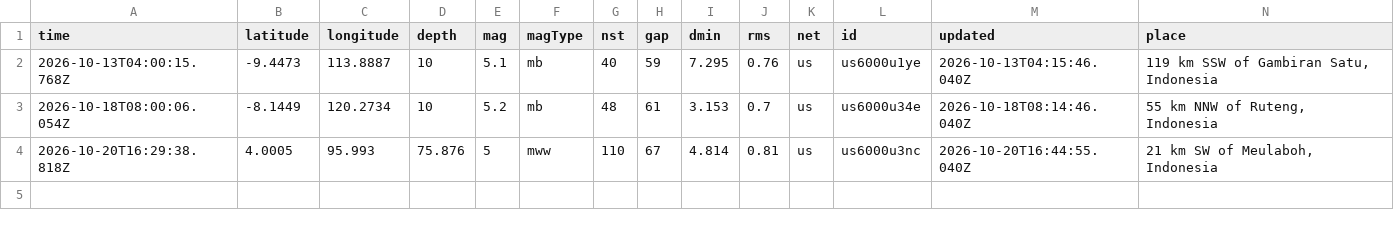
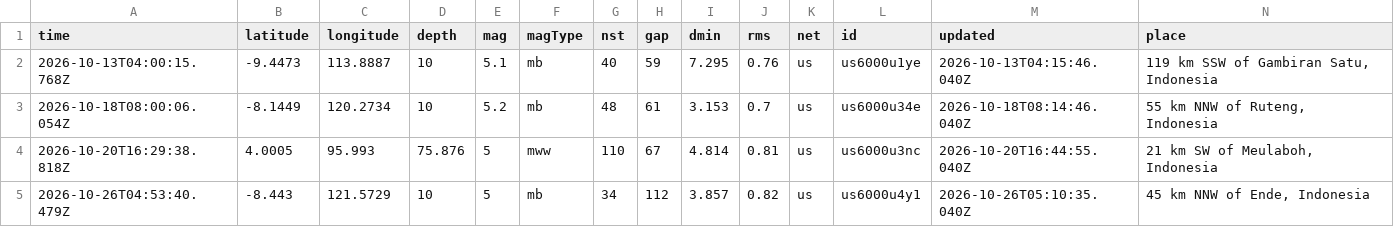
Before and after one commit to idzharulhuda13/dashboard, a CSV file: data/raw/usgs_append.csv, drawn as a sheet; only a part is shown; rows hold the shown columns only; the diff names each change by its address in the sheet, - before the commit and + after, or states it on an @@ line.

Commit message:
Append gempa baru: total 10.520, terakhir 2026-10-26T04:53:40Z

```diff
--- a/data/raw/usgs_append.csv
+++ b/data/raw/usgs_append.csv
+row 5: 2026-10-26T04:53:40.479Z | -8.443 | 121.5729 | 10 | 5 | mb | 34 | 112 | 3.857 | 0.82 | us | us6000u4y1 | 2026-10-26T05:10:35.040Z | 45 km NNW of Ende, Indonesia
```
Also changed, not shown: 12 other files.
